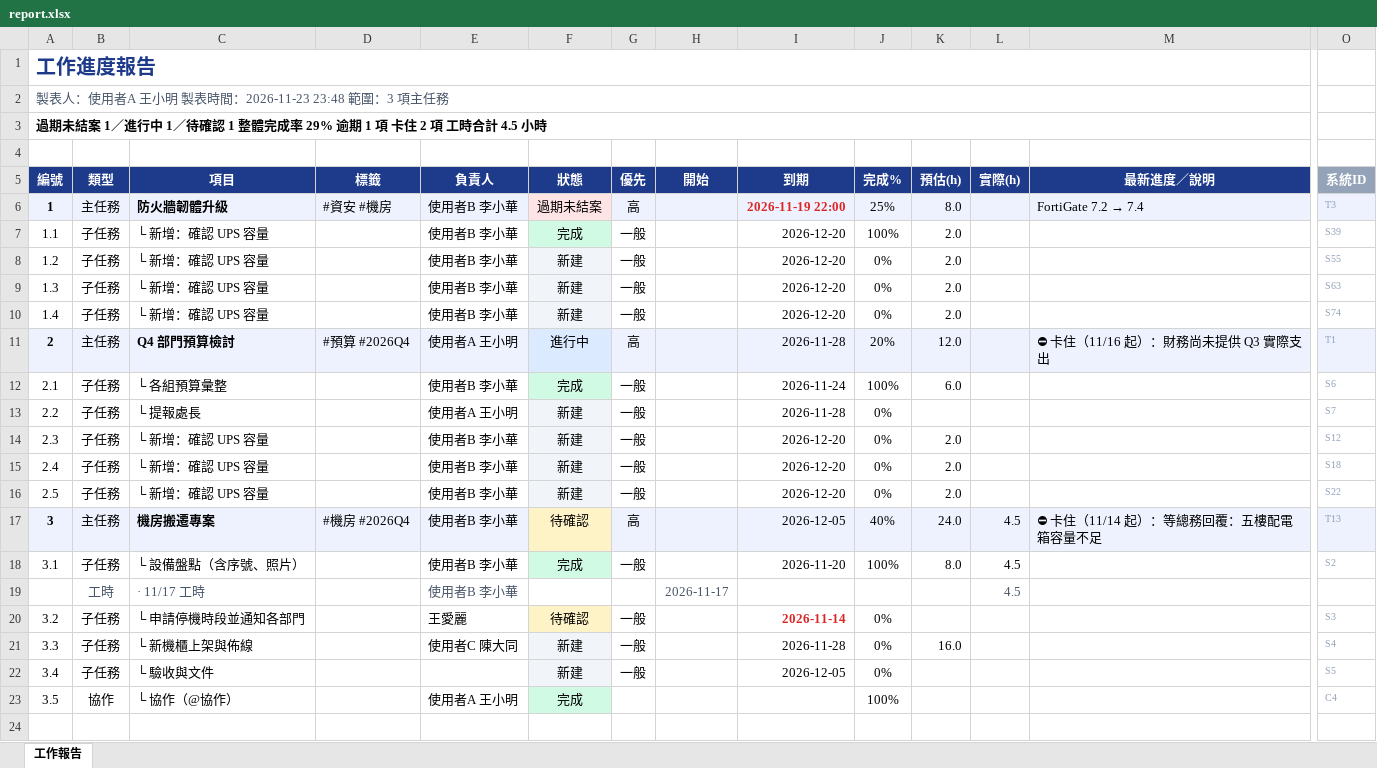
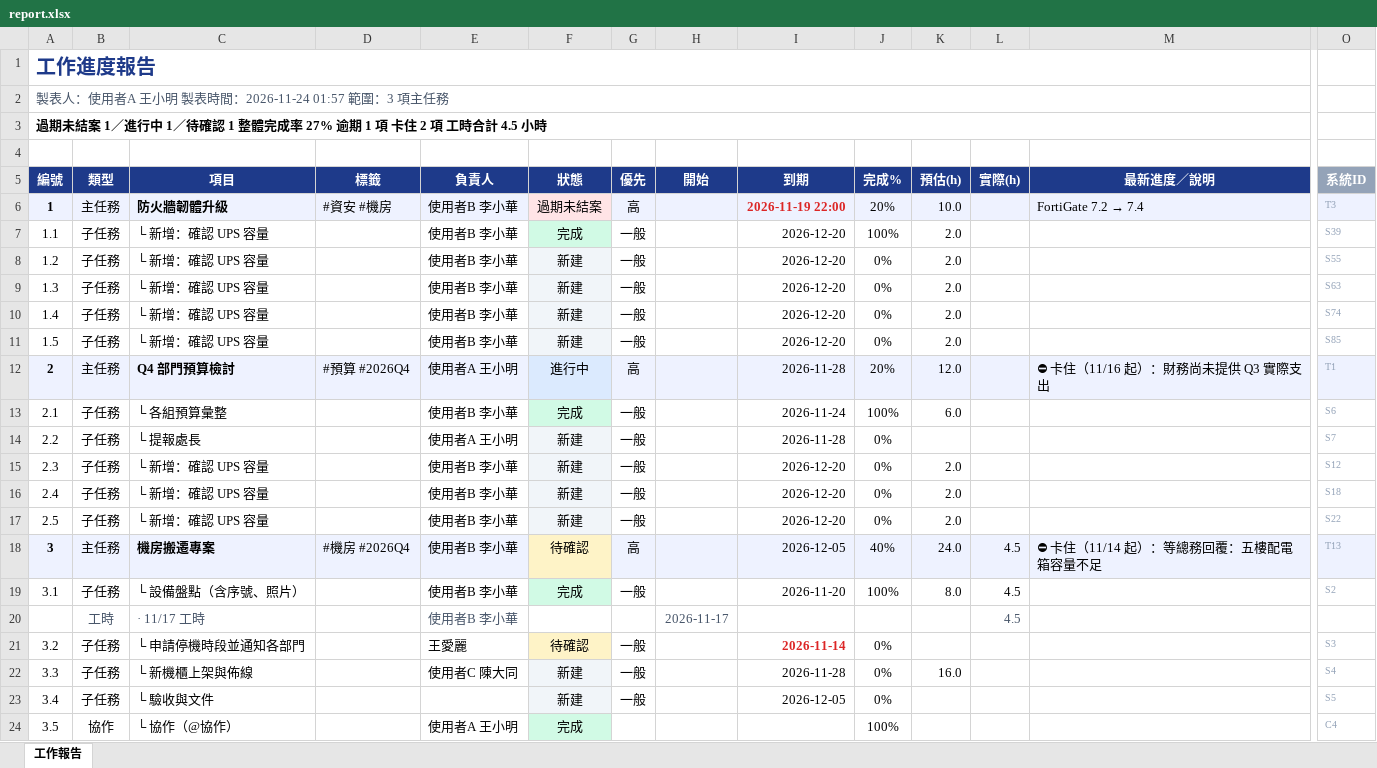
Before and after one commit to nox913106/net-tool-table, an Excel workbook: report.xlsx, sheet 工作報告, drawn as a sheet; only a part is shown, gaps mark what is left out; values as stored, in another font and other column widths than the file's, no borders; rows hold the shown columns only; the diff names each change by its address in the sheet, - before the commit and + after, or states it on an @@ line.

```diff
--- a/report.xlsx (sheet 工作報告)
+++ b/report.xlsx (sheet 工作報告)
-A2 (編號): 製表人：使用者A 王小明 製表時間：2026-11-23 23:48 範圍：3 項主任務
+A2 (編號): 製表人：使用者A 王小明 製表時間：2026-11-24 01:57 範圍：3 項主任務
-A3 (編號): …完成率 29% 逾期 1…
+A3 (編號): …完成率 27% 逾期 1…
-J6 (完成%): 25%
+J6 (完成%): 20%
-K6 (預估(h)): 8.0
+K6 (預估(h)): 10.0
+row 11: 1.5 | 子任務 | └ 新增：確認 UPS 容量 |  | 使用者B 李小華 | 新建 | 一般 |  | 2026-12-20 | 0% | 2.0 |  |  | S85
```
Also changed, not shown: 11 other files.
